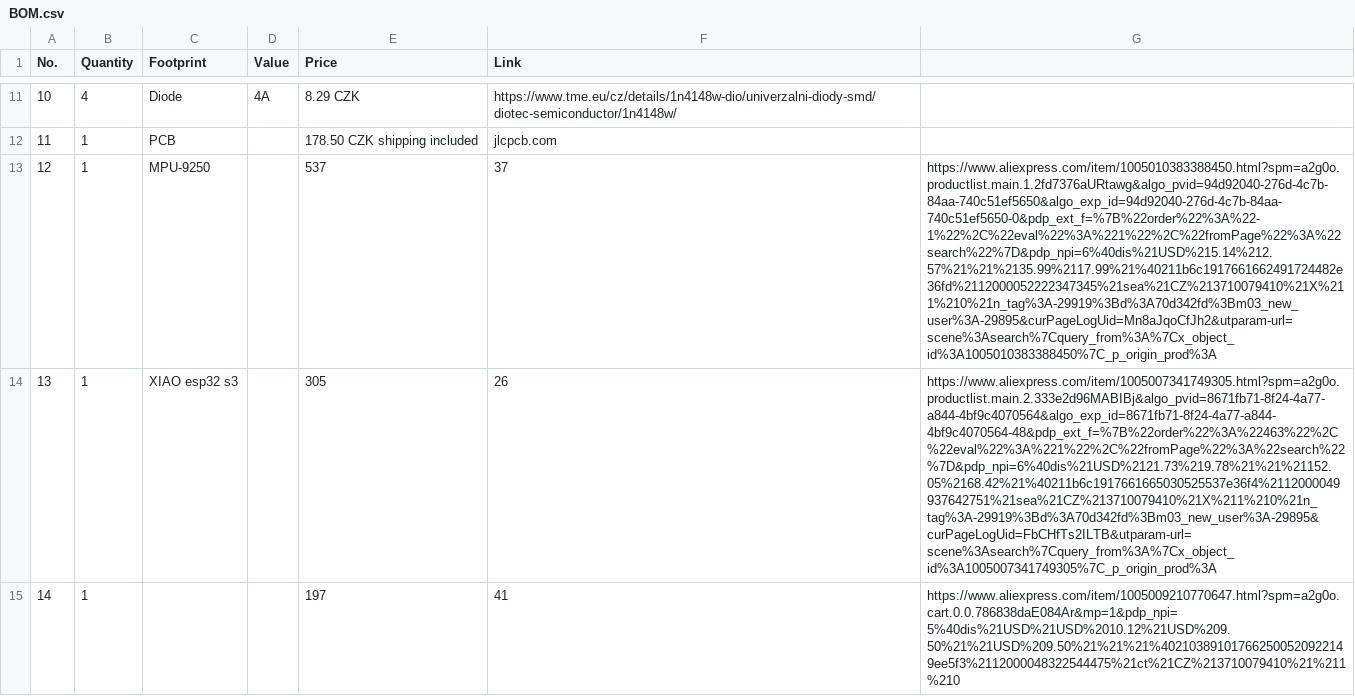
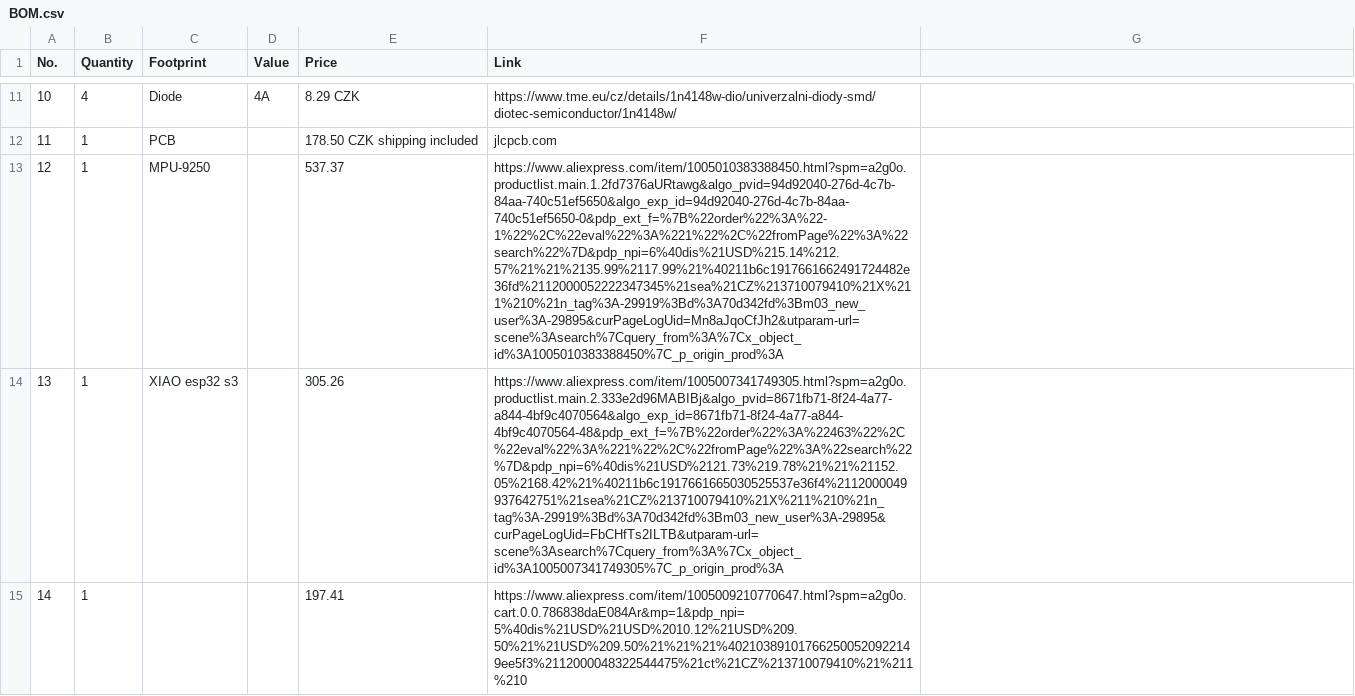
Before and after one commit to marek-47/esp32-flight-controller, a CSV file: docs/BOM.csv, drawn as a sheet; only a part is shown, gaps mark what is left out; the diff names each change by its address in the sheet, - before the commit and + after, or states it on an @@ line.

Commit message:
Update MPU-9250 and XIAO esp32 s3 pricing and details

```diff
--- a/docs/BOM.csv
+++ b/docs/BOM.csv
-E13 (Price): 537
+E13 (Price): 537.37
-F13 (Link): 37
+F13 (Link): https://www.aliexpress.com/item/1005010383388450.html?spm=a2g0o.productlist.main.1.2fd7376aURtawg&algo_pvid=94d92040-276d-4c7b-84aa-740c51ef5650&algo_exp_id=94d92040-276d-4c7b-84aa-740c51ef5650-0&pdp_ext_f=%7B%22order%22%3A%22-1%22%2C%22eval%22%3A%221%22%2C%22fromPage%22%3A%22search%22%7D&pdp_npi=6%40dis%21USD%215.14%212.57%21%21%2135.99%2117.99%21%40211b6c1917661662491724482e36fd%2112000052222347345%21sea%21CZ%213710079410%21X%211%210%21n_tag%3A-29919%3Bd%3A70d342fd%3Bm03_new_user%3A-29895&curPageLogUid=Mn8aJqoCfJh2&utparam-url=scene%3Asearch%7Cquery_from%3A%7Cx_object_id%3A1005010383388450%7C_p_origin_prod%3A
-G13: https://www.aliexpress.com/item/1005010383388450.html?spm=a2g0o.productlist.main.1.2fd7376aURtawg&algo_pvid=94d92040-276d-4c7b-84aa-740c51ef5650&algo_exp_id=94d92040-276d-4c7b-84aa-740c51ef5650-0&pdp_ext_f=%7B%22order%22%3A%22-1%22%2C%22eval%22%3A%221%22%2C%22fromPage%22%3A%22search%22%7D&pdp_npi=6%40dis%21USD%215.14%212.57%21%21%2135.99%2117.99%21%40211b6c1917661662491724482e36fd%2112000052222347345%21sea%21CZ%213710079410%21X%211%210%21n_tag%3A-29919%3Bd%3A70d342fd%3Bm03_new_user%3A-29895&curPageLogUid=Mn8aJqoCfJh2&utparam-url=scene%3Asearch%7Cquery_from%3A%7Cx_object_id%3A1005010383388450%7C_p_origin_prod%3A
+G13: (empty)
-E14 (Price): 305
+E14 (Price): 305.26
-F14 (Link): 26
+F14 (Link): https://www.aliexpress.com/item/1005007341749305.html?spm=a2g0o.productlist.main.2.333e2d96MABIBj&algo_pvid=8671fb71-8f24-4a77-a844-4bf9c4070564&algo_exp_id=8671fb71-8f24-4a77-a844-4bf9c4070564-48&pdp_ext_f=%7B%22order%22%3A%22463%22%2C%22eval%22%3A%221%22%2C%22fromPage%22%3A%22search%22%7D&pdp_npi=6%40dis%21USD%2121.73%219.78%21%21%21152.05%2168.42%21%40211b6c1917661665030525537e36f4%2112000049937642751%21sea%21CZ%213710079410%21X%211%210%21n_tag%3A-29919%3Bd%3A70d342fd%3Bm03_new_user%3A-29895&curPageLogUid=FbCHfTs2ILTB&utparam-url=scene%3Asearch%7Cquery_from%3A%7Cx_object_id%3A1005007341749305%7C_p_origin_prod%3A
-G14: https://www.aliexpress.com/item/1005007341749305.html?spm=a2g0o.productlist.main.2.333e2d96MABIBj&algo_pvid=8671fb71-8f24-4a77-a844-4bf9c4070564&algo_exp_id=8671fb71-8f24-4a77-a844-4bf9c4070564-48&pdp_ext_f=%7B%22order%22%3A%22463%22%2C%22eval%22%3A%221%22%2C%22fromPage%22%3A%22search%22%7D&pdp_npi=6%40dis%21USD%2121.73%219.78%21%21%21152.05%2168.42%21%40211b6c1917661665030525537e36f4%2112000049937642751%21sea%21CZ%213710079410%21X%211%210%21n_tag%3A-29919%3Bd%3A70d342fd%3Bm03_new_user%3A-29895&curPageLogUid=FbCHfTs2ILTB&utparam-url=scene%3Asearch%7Cquery_from%3A%7Cx_object_id%3A1005007341749305%7C_p_origin_prod%3A
+G14: (empty)
-E15 (Price): 197
+E15 (Price): 197.41
-F15 (Link): 41
+F15 (Link): https://www.aliexpress.com/item/1005009210770647.html?spm=a2g0o.cart.0.0.786838daE084Ar&mp=1&pdp_npi=5%40dis%21USD%21USD%2010.12%21USD%209.50%21%21USD%209.50%21%21%21%402103891017662500520922149ee5f3%2112000048322544475%21ct%21CZ%213710079410%21%211%210
-G15: https://www.aliexpress.com/item/1005009210770647.html?spm=a2g0o.cart.0.0.786838daE084Ar&mp=1&pdp_npi=5%40dis%21USD%21USD%2010.12%21USD%209.50%21%21USD%209.50%21%21%21%402103891017662500520922149ee5f3%2112000048322544475%21ct%21CZ%213710079410%21%211%210
+G15: (empty)
```
